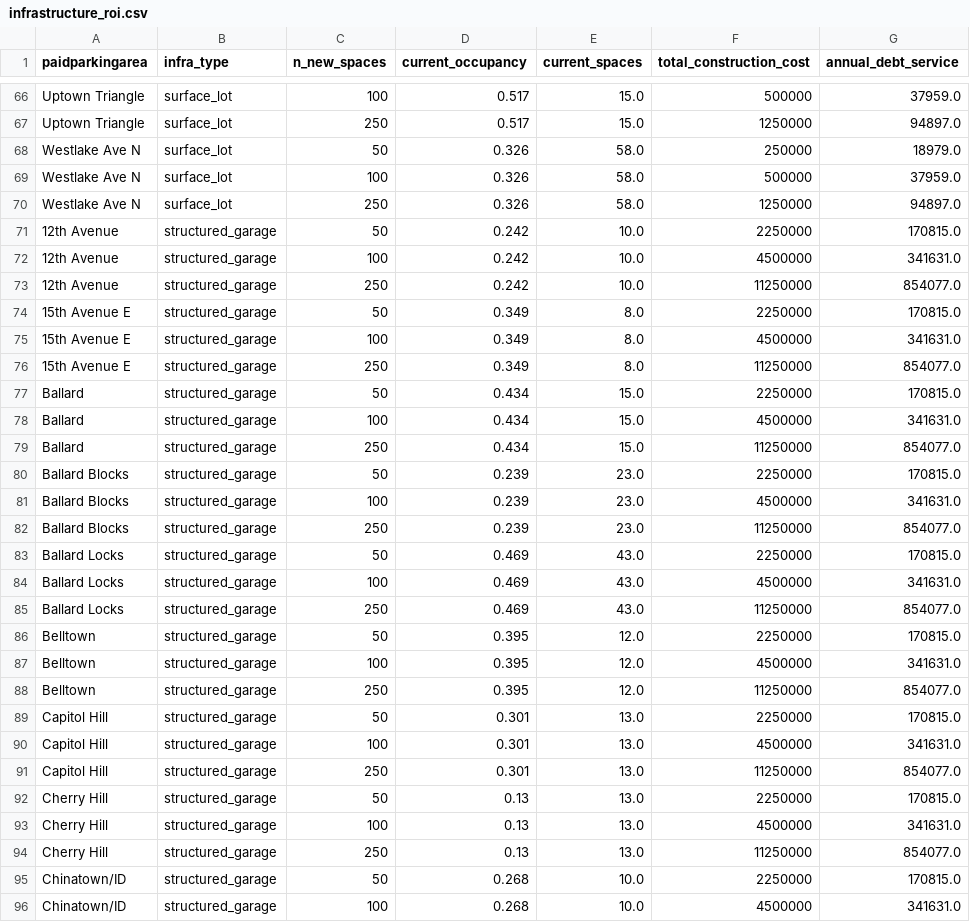
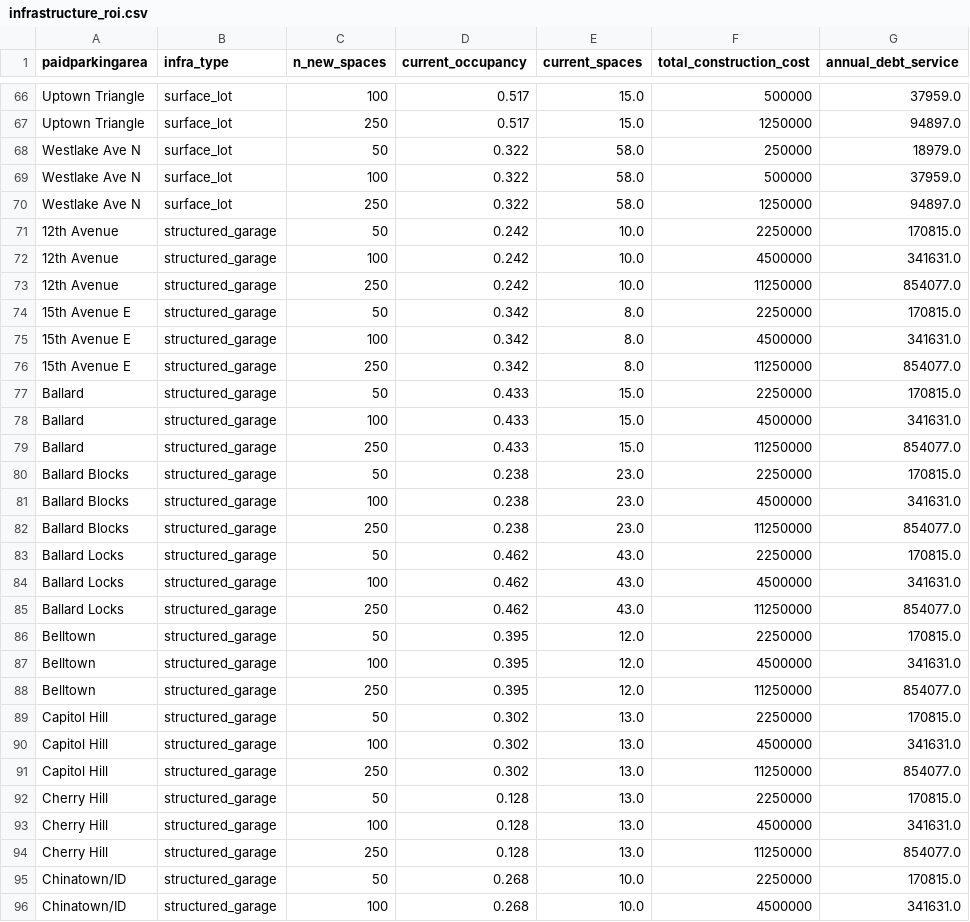
Before and after one commit to kmohammedsu/seattle-parking-weather-analysis, a CSV file: data/infrastructure_roi.csv, drawn as a sheet; only a part is shown, gaps mark what is left out; the diff covers the shown part only; the diff names each change by its address in the sheet, - before the commit and + after, or states it on an @@ line.

```diff
--- a/data/infrastructure_roi.csv
+++ b/data/infrastructure_roi.csv
-D68:D70 (current_occupancy): 0.326
+D68:D70 (current_occupancy): 0.322
-D74:D76 (current_occupancy): 0.349
+D74:D76 (current_occupancy): 0.342
-D77:D79 (current_occupancy): 0.434
+D77:D79 (current_occupancy): 0.433
-D80:D82 (current_occupancy): 0.239
+D80:D82 (current_occupancy): 0.238
-D83:D85 (current_occupancy): 0.469
+D83:D85 (current_occupancy): 0.462
-D89:D91 (current_occupancy): 0.301
+D89:D91 (current_occupancy): 0.302
-D92:D94 (current_occupancy): 0.13
+D92:D94 (current_occupancy): 0.128
```
Also changed, not shown: 123 edited cells elsewhere in this file, data/area_daily.csv, data/area_hour_profile.csv, 7 other files.
